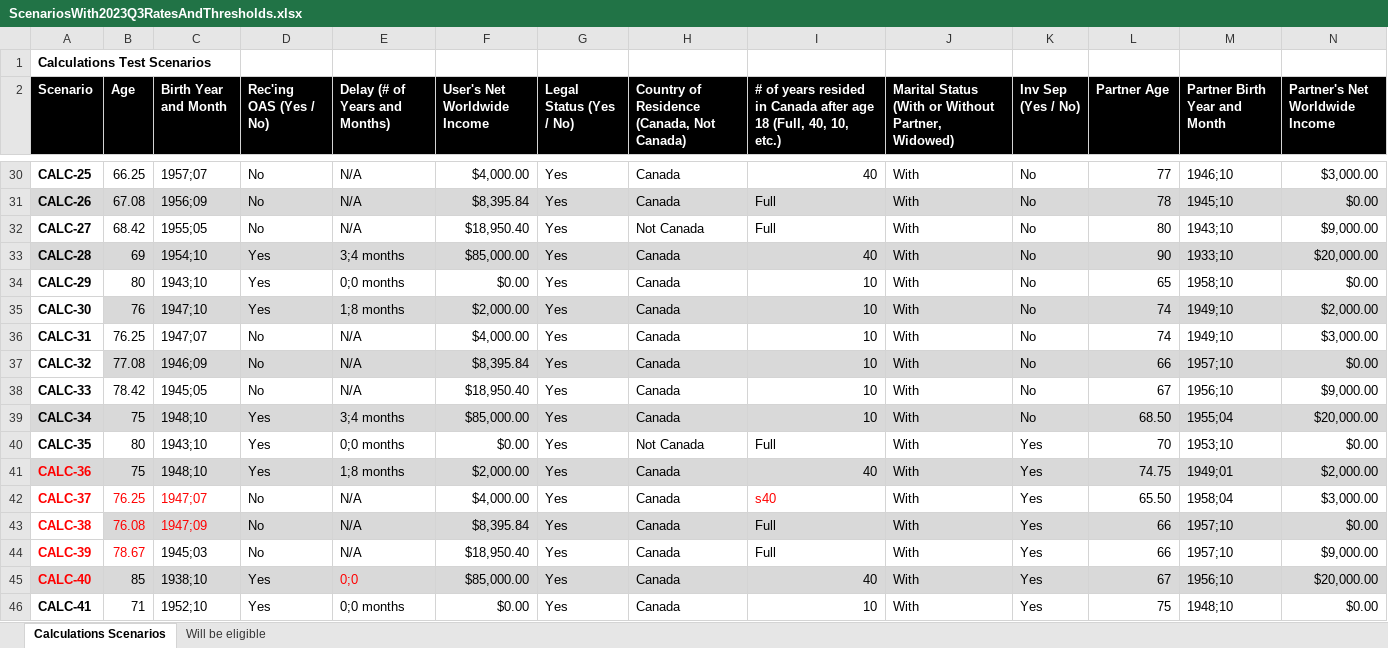
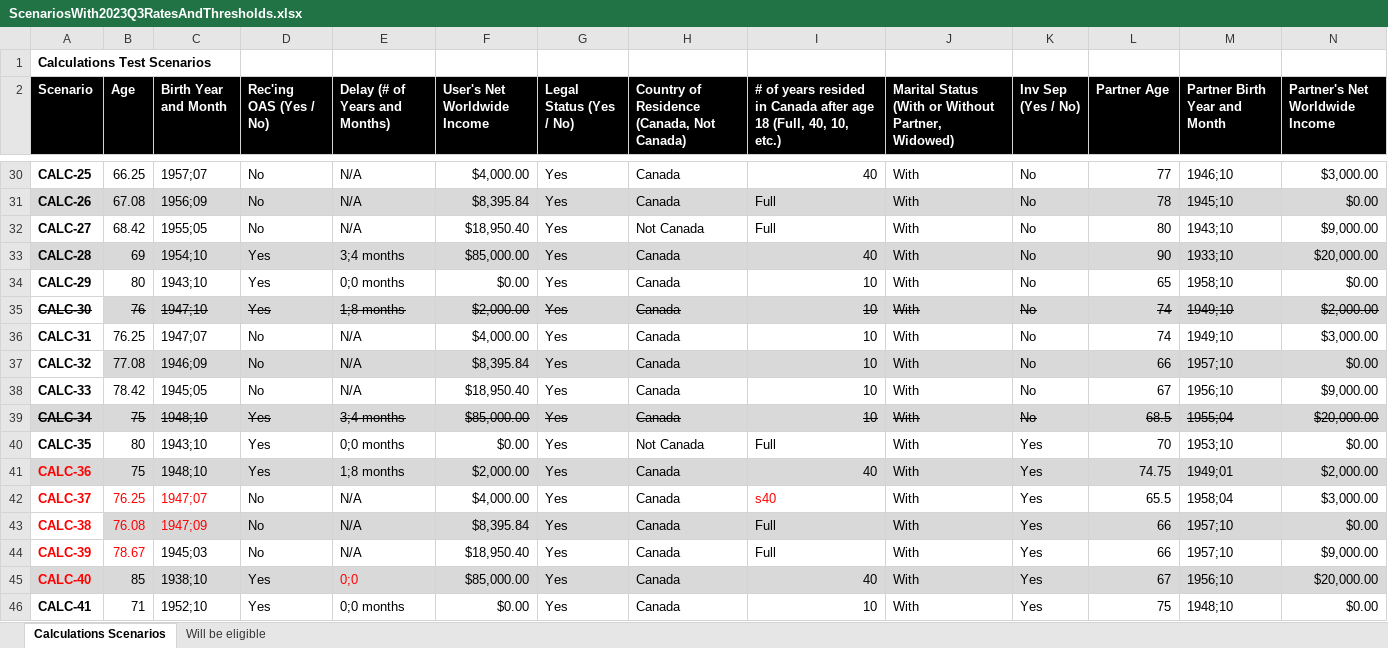
Before and after one commit to DTS-STN/eligibility-estimator, an Excel workbook: __tests__/utils/ScenariosWith2023Q3RatesAndThresholds.xlsx, sheet Calculations Scenarios, drawn as a sheet; only a part is shown, gaps mark what is left out; values as stored, in another font and other column widths than the file's, no borders; table styles not drawn; the diff covers the shown part only; the diff names each change by its address in the sheet, - before the commit and + after, or states it on an @@ line.

Commit message:
added the latest test scenarios sheet

```diff
--- a/__tests__/utils/ScenariosWith2023Q3RatesAndThresholds.xlsx (sheet Calculations Scenarios)
+++ b/__tests__/utils/ScenariosWith2023Q3RatesAndThresholds.xlsx (sheet Calculations Scenarios)
-A35:N35 strikethrough: off
+A35:N35 strikethrough: on
-A39:N39 strikethrough: off
+A39:N39 strikethrough: on
-L39 (Partner Age): 68.50
+L39 (Partner Age): 68.5
-L42 (Partner Age): 65.50
+L42 (Partner Age): 65.5
```
Also changed, not shown: 21 edited cells and cell formats elsewhere in this sheet, sheet Will be eligible.
